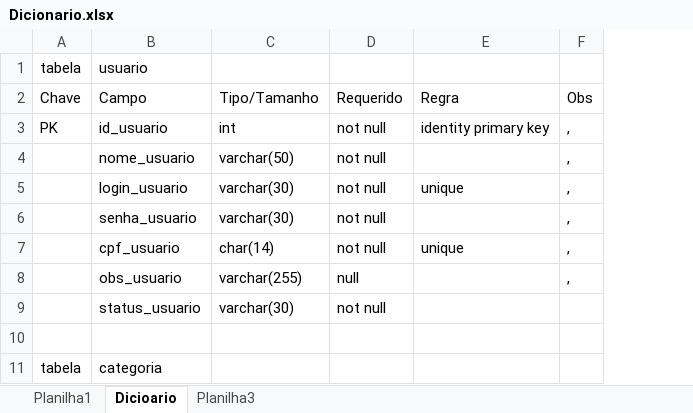
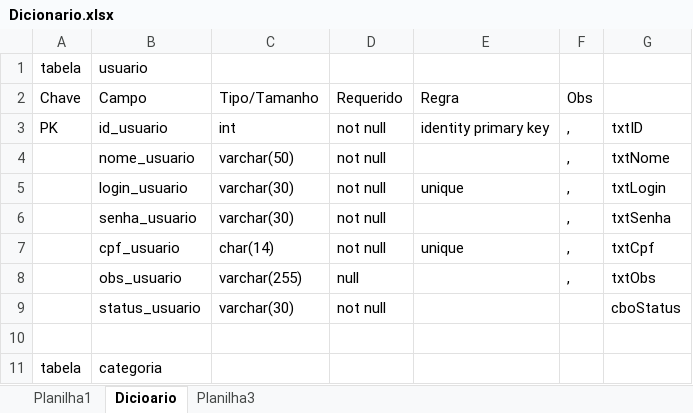
Before and after one commit to profpedrosenac/N8, an Excel workbook: UC12/_MiniProjeto/BD/Dicionario.xlsx, sheet Dicioario, drawn as a sheet; only a part is shown; values as stored, in another font and other column widths than the file's, no borders; the diff names each change by its address in the sheet, - before the commit and + after, or states it on an @@ line.

```diff
--- a/UC12/_MiniProjeto/BD/Dicionario.xlsx (sheet Dicioario)
+++ b/UC12/_MiniProjeto/BD/Dicionario.xlsx (sheet Dicioario)
+column G, rows 3-9: txtID | txtNome | txtLogin | txtSenha | txtCpf | txtObs | cboStatus
```
Also changed, not shown: charts or pictures, 44 other files.
